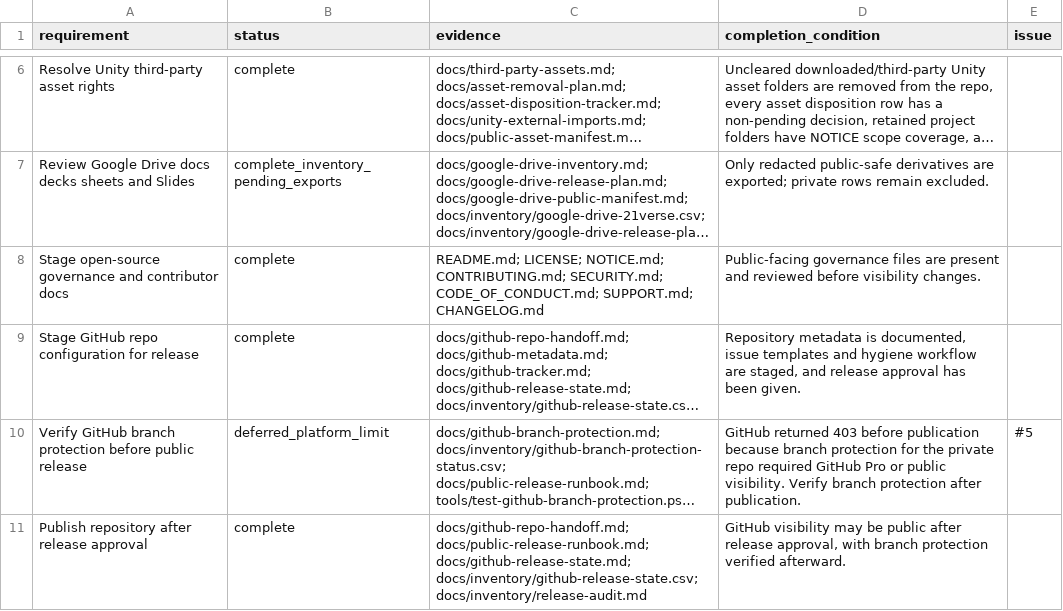
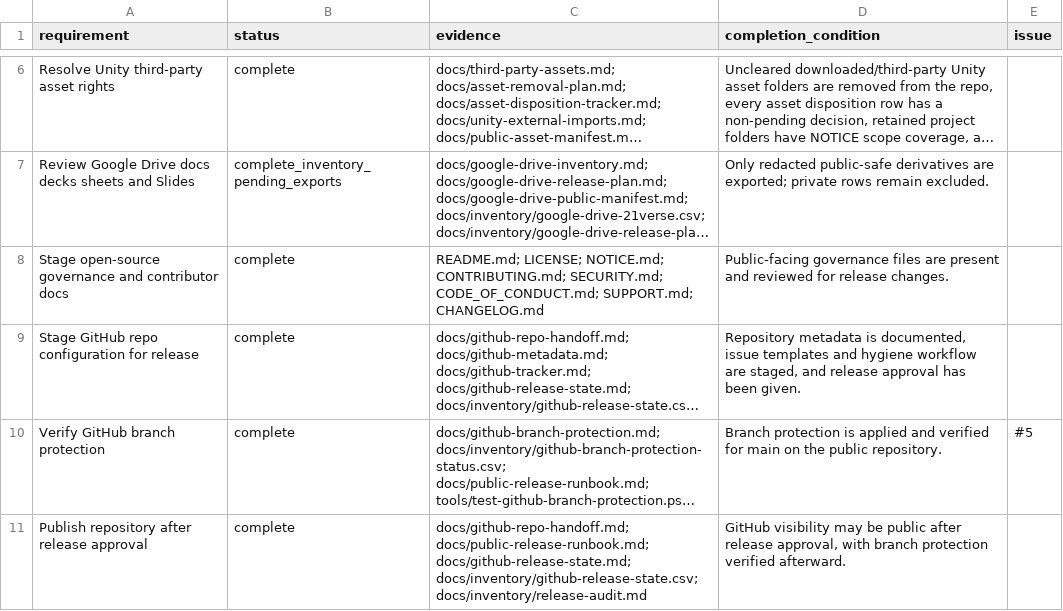
Before and after one commit to YYK2007/21verse, a CSV file: docs/inventory/release-requirements-status.csv, drawn as a sheet; only a part is shown, gaps mark what is left out; long unchanged cells end in …; the diff names each change by its address in the sheet, - before the commit and + after, or states it on an @@ line.

Commit message:
Record public GitHub release state

```diff
--- a/docs/inventory/release-requirements-status.csv
+++ b/docs/inventory/release-requirements-status.csv
-D8 (completion_condition): …and reviewed before visibility changes.
+D8 (completion_condition): …and reviewed for release changes.
-A10 (requirement): Verify GitHub branch protection before public release
+A10 (requirement): Verify GitHub branch protection
-B10 (status): deferred_platform_limit
+B10 (status): complete
-D10 (completion_condition): GitHub returned 403 before publication because branch protection for the private repo required GitHub Pro or public visibility. Verify branch protection after publication.
+D10 (completion_condition): Branch protection is applied and verified for main on the public repository.
```
Also changed, not shown: docs/inventory/github-branch-protection-status.csv, docs/inventory/github-release-state.csv, 9 other files.
